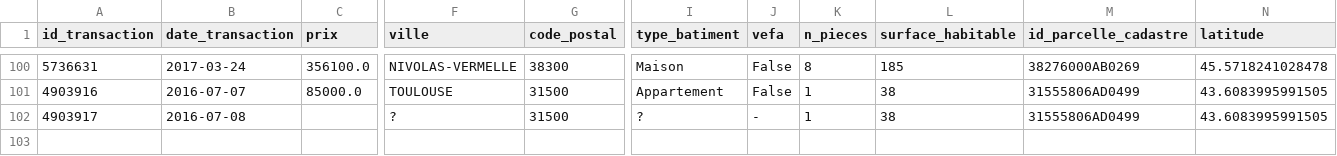
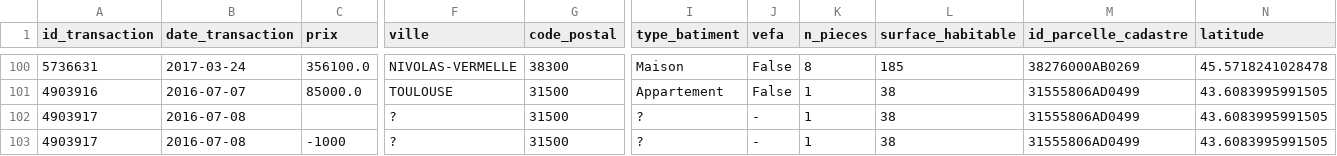
Before and after one commit to CASD-EU/Seminar_PySpark_Sedona_GeoParquet, a CSV file: data/transactions_sample.csv, drawn as a sheet; only a part is shown, gaps mark what is left out; rows hold the shown columns only; the diff names each change by its address in the sheet, - before the commit and + after, or states it on an @@ line.

Commit message:
add bad rows into sample data

```diff
--- a/data/transactions_sample.csv
+++ b/data/transactions_sample.csv
+row 103: 4903917 | 2016-07-08 | -1000 | ? | 31500 | ? | - | 1 | 38 | 31555806AD0499 | 43.6083995991505
```
